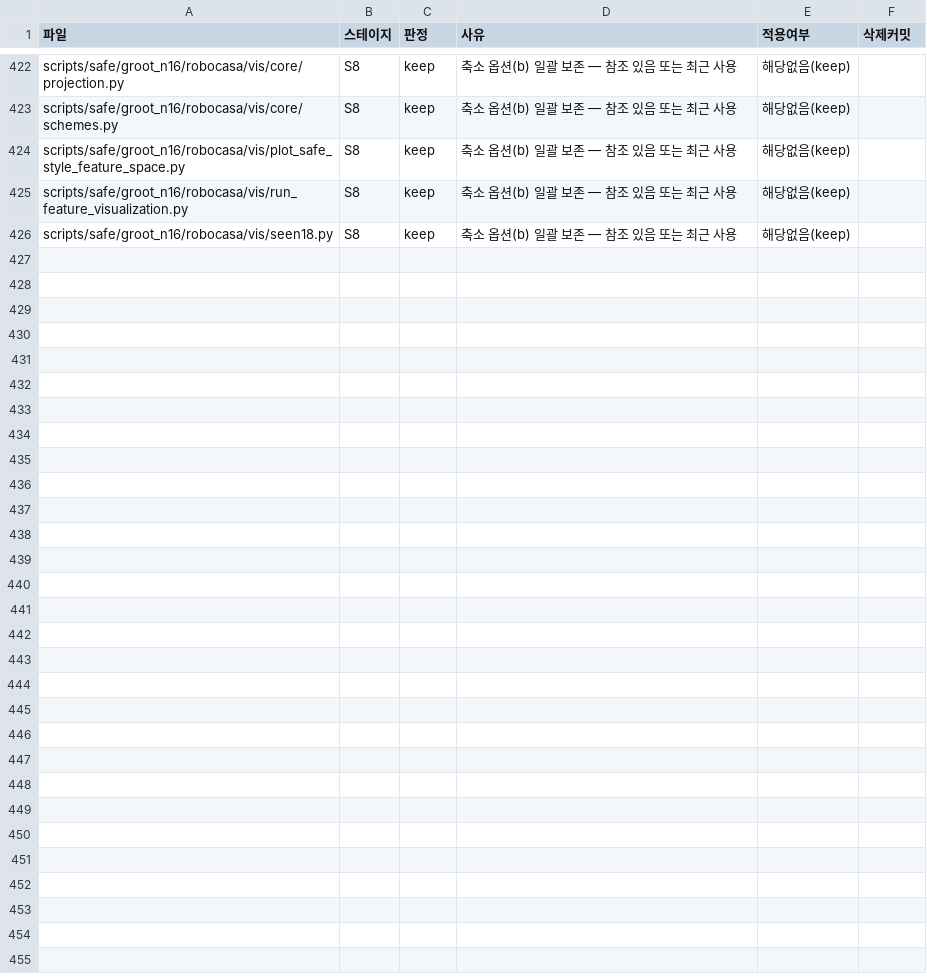
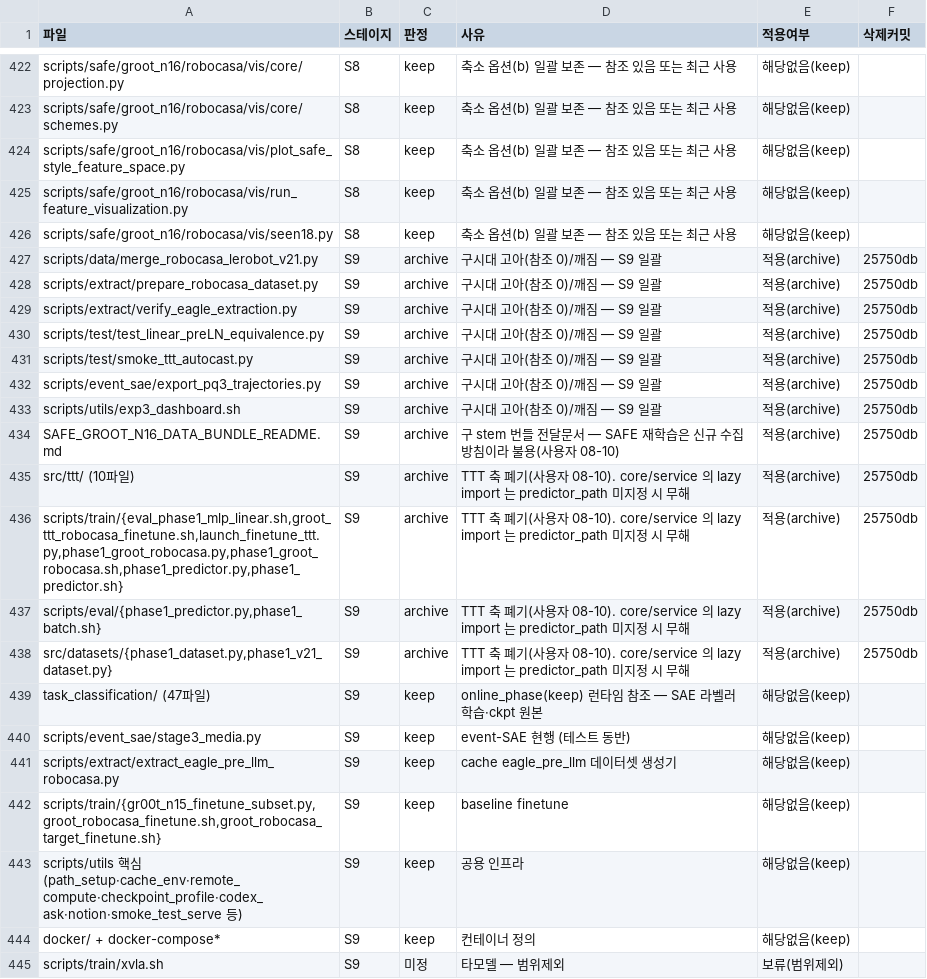
Before and after one commit to hanyangtae/temporal_vla, a TSV file: docs/review/LEDGER.tsv, drawn as a sheet; only a part is shown, gaps mark what is left out.

```diff
--- a/docs/review/LEDGER.tsv
+++ b/docs/review/LEDGER.tsv
@@ -426 +426,20 @@ scripts/safe/groot_n16/robocasa/vis/run_feature_visualization.py	S8	keep	축소
 scripts/safe/groot_n16/robocasa/vis/seen18.py	S8	keep	축소 옵션(b) 일괄 보존 — 참조 있음 또는 최근 사용	해당없음(keep)	
+scripts/data/merge_robocasa_lerobot_v21.py	S9	archive	구시대 고아(참조 0)/깨짐 — S9 일괄	적용(archive)	25750db
+scripts/extract/prepare_robocasa_dataset.py	S9	archive	구시대 고아(참조 0)/깨짐 — S9 일괄	적용(archive)	25750db
+scripts/extract/verify_eagle_extraction.py	S9	archive	구시대 고아(참조 0)/깨짐 — S9 일괄	적용(archive)	25750db
+scripts/test/test_linear_preLN_equivalence.py	S9	archive	구시대 고아(참조 0)/깨짐 — S9 일괄	적용(archive)	25750db
+scripts/test/smoke_ttt_autocast.py	S9	archive	구시대 고아(참조 0)/깨짐 — S9 일괄	적용(archive)	25750db
+scripts/event_sae/export_pq3_trajectories.py	S9	archive	구시대 고아(참조 0)/깨짐 — S9 일괄	적용(archive)	25750db
+scripts/utils/exp3_dashboard.sh	S9	archive	구시대 고아(참조 0)/깨짐 — S9 일괄	적용(archive)	25750db
+SAFE_GROOT_N16_DATA_BUNDLE_README.md	S9	archive	구 stem 번들 전달문서 — SAFE 재학습은 신규 수집 방침이라 불용(사용자 08-10)	적용(archive)	25750db
+src/ttt/ (10파일)	S9	archive	TTT 축 폐기(사용자 08-10). core/service 의 lazy import 는 predictor_path 미지정 시 무해	적용(archive)	25750db
+scripts/train/{eval_phase1_mlp_linear.sh,groot_ttt_robocasa_finetune.sh,launch_finetune_ttt.py,phase1_groot_robocasa.py,phase1_groot_robocasa.sh,phase1_predictor.py,phase1_predictor.sh}	S9	archive	TTT 축 폐기(사용자 08-10). core/service 의 lazy import 는 predictor_path 미지정 시 무해	적용(archive)	25750db
+scripts/eval/{phase1_predictor.py,phase1_batch.sh}	S9	archive	TTT 축 폐기(사용자 08-10). core/service 의 lazy import 는 predictor_path 미지정 시 무해	적용(archive)	25750db
+src/datasets/{phase1_dataset.py,phase1_v21_dataset.py}	S9	archive	TTT 축 폐기(사용자 08-10). core/service 의 lazy import 는 predictor_path 미지정 시 무해	적용(archive)	25750db
+task_classification/ (47파일)	S9	keep	online_phase(keep) 런타임 참조 — SAE 라벨러 학습·ckpt 원본	해당없음(keep)	
+scripts/event_sae/stage3_media.py	S9	keep	event-SAE 현행 (테스트 동반)	해당없음(keep)	
+scripts/extract/extract_eagle_pre_llm_robocasa.py	S9	keep	cache eagle_pre_llm 데이터셋 생성기	해당없음(keep)	
+scripts/train/{gr00t_n15_finetune_subset.py,groot_robocasa_finetune.sh,groot_robocasa_target_finetune.sh}	S9	keep	baseline finetune	해당없음(keep)	
+scripts/utils 핵심(path_setup·cache_env·remote_compute·checkpoint_profile·codex_ask·notion·smoke_test_serve 등)	S9	keep	공용 인프라	해당없음(keep)	
+docker/ + docker-compose*	S9	keep	컨테이너 정의	해당없음(keep)	
+scripts/train/xvla.sh	S9	미정	타모델 — 범위제외	보류(범위제외)	
```
Also changed, not shown: 29 other files.
